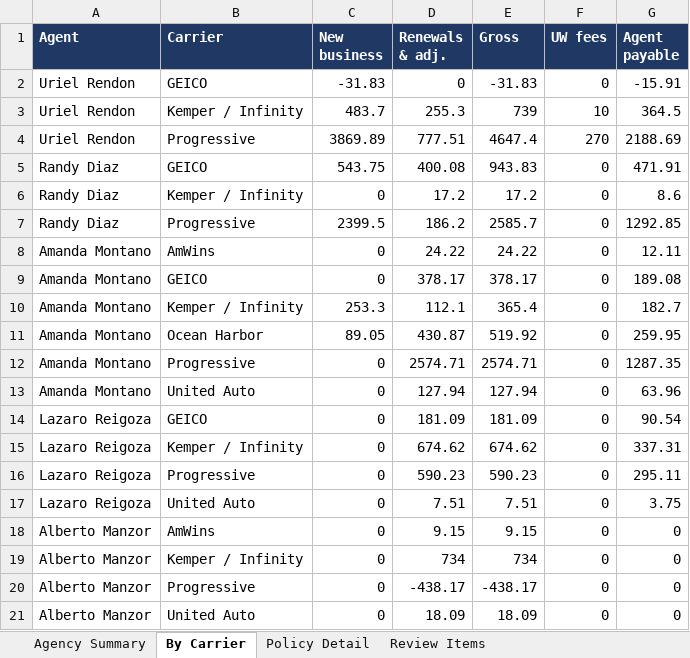
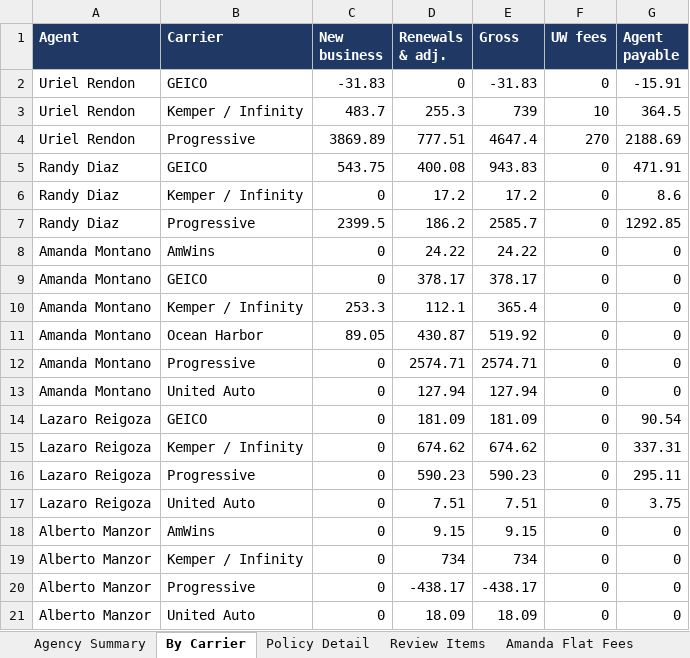
Before and after one commit to amanzor/uib-binderbook, an Excel workbook: commissions/2026-08-agency/UIB_Agency_Commissions_August_2026.xlsx, sheet By Carrier, drawn as a sheet; values as stored, in another font and other column widths than the file's, no borders; the diff names each change by its address in the sheet, - before the commit and + after, or states it on an @@ line.

```diff
--- a/commissions/2026-08-agency/UIB_Agency_Commissions_August_2026.xlsx (sheet By Carrier)
+++ b/commissions/2026-08-agency/UIB_Agency_Commissions_August_2026.xlsx (sheet By Carrier)
+sheet tab: Amanda Flat Fees
-G8 (Agent payable): 12.11
+G8 (Agent payable): 0
-G9 (Agent payable): 189.08
+G9 (Agent payable): 0
-G10 (Agent payable): 182.7
+G10 (Agent payable): 0
-G11 (Agent payable): 259.95
+G11 (Agent payable): 0
-G12 (Agent payable): 1287.35
+G12 (Agent payable): 0
-G13 (Agent payable): 63.96
+G13 (Agent payable): 0
```
Also changed, not shown: sheet Policy Detail, sheet Agency Summary, 8 other files.
